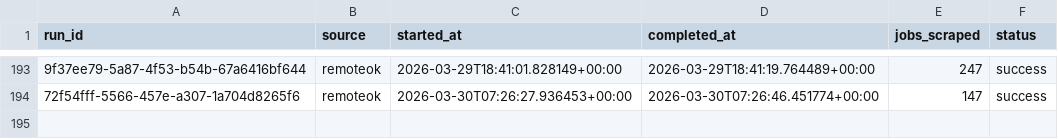
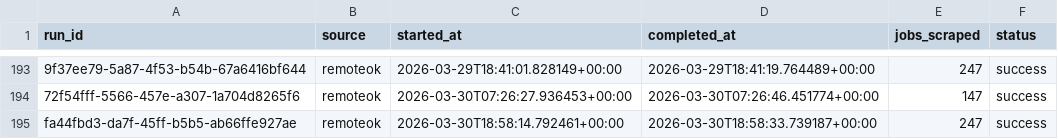
Before and after one commit to tanprabhu/job-market-pulse, a CSV file: data/meta/scrape_runs.csv, drawn as a sheet; only a part is shown, gaps mark what is left out; the diff names each change by its address in the sheet, - before the commit and + after, or states it on an @@ line.

```diff
--- a/data/meta/scrape_runs.csv
+++ b/data/meta/scrape_runs.csv
+row 195: fa44fbd3-da7f-45ff-b5b5-ab66ffe927ae | remoteok | 2026-03-30T18:58:14.792461+00:00 | 2026-03-30T18:58:33.739187+00:00 | 247 | success
```
Also changed, not shown: data/processed/data_clean.csv, data/processed/run_job_info.csv, 1 other file.
